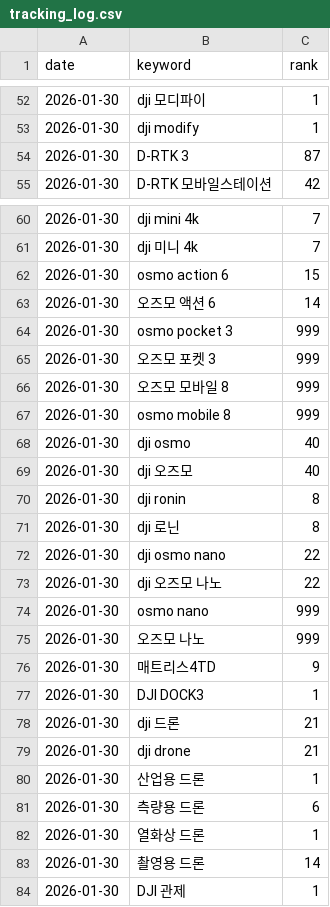
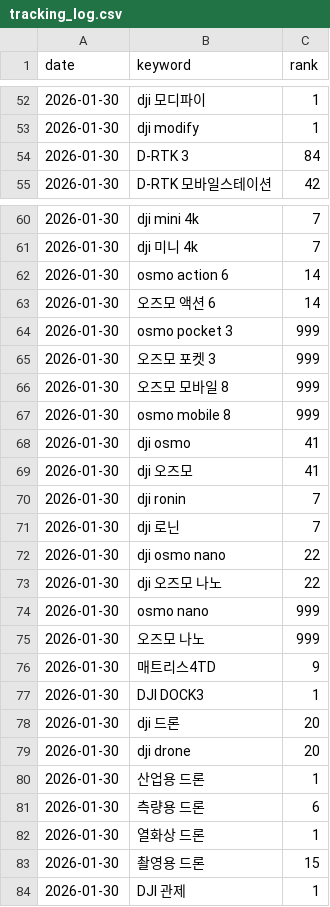
Before and after one commit to rakia3500-max/naver-rank-tracker, a CSV file: tracking_log.csv, drawn as a sheet; only a part is shown, gaps mark what is left out; the diff covers the shown part only.

```diff
--- a/tracking_log.csv
+++ b/tracking_log.csv
@@ -53,3 +53,3 @@
 2026-01-30,dji modify,1
-2026-01-30,D-RTK 3,87
+2026-01-30,D-RTK 3,84
 2026-01-30,D-RTK 모바일스테이션,42
@@ -61,3 +61,3 @@
 2026-01-30,dji 미니 4k,7
-2026-01-30,osmo action 6,15
+2026-01-30,osmo action 6,14
 2026-01-30,오즈모 액션 6,14
@@ -67,6 +67,6 @@
 2026-01-30,osmo mobile 8,999
-2026-01-30,dji osmo,40
-2026-01-30,dji 오즈모,40
-2026-01-30,dji ronin,8
-2026-01-30,dji 로닌,8
+2026-01-30,dji osmo,41
+2026-01-30,dji 오즈모,41
+2026-01-30,dji ronin,7
+2026-01-30,dji 로닌,7
 2026-01-30,dji osmo nano,22
@@ -77,4 +77,4 @@
 2026-01-30,DJI DOCK3,1
-2026-01-30,dji 드론,21
-2026-01-30,dji drone,21
+2026-01-30,dji 드론,20
+2026-01-30,dji drone,20
 2026-01-30,산업용 드론,1
@@ -82,3 +82,3 @@
 2026-01-30,열화상 드론,1
-2026-01-30,촬영용 드론,14
+2026-01-30,촬영용 드론,15
 2026-01-30,DJI 관제,1
```
Also changed, not shown: 16 edited cells elsewhere in this file.
